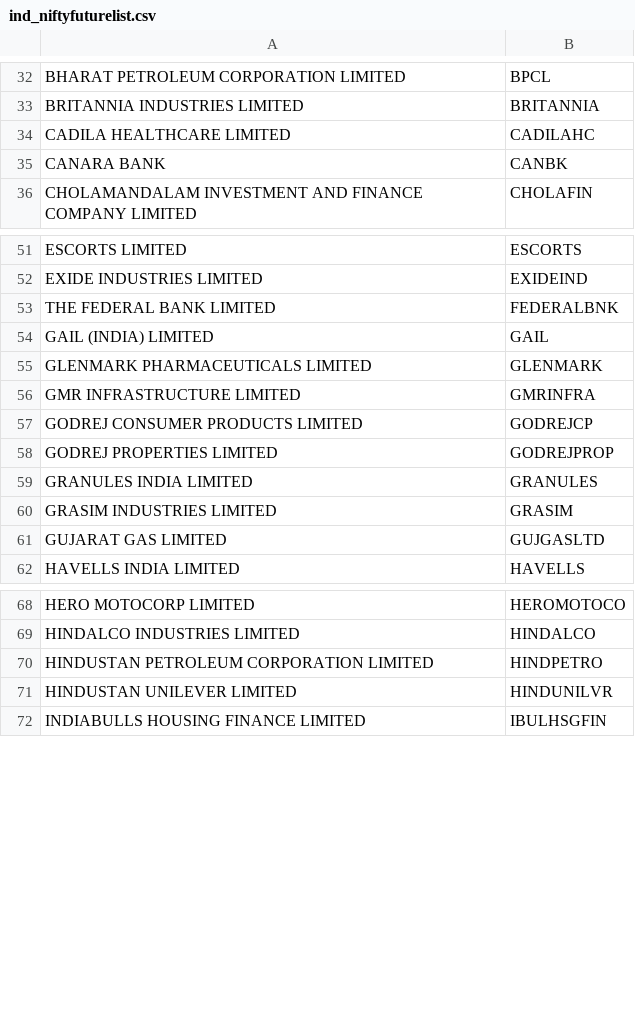
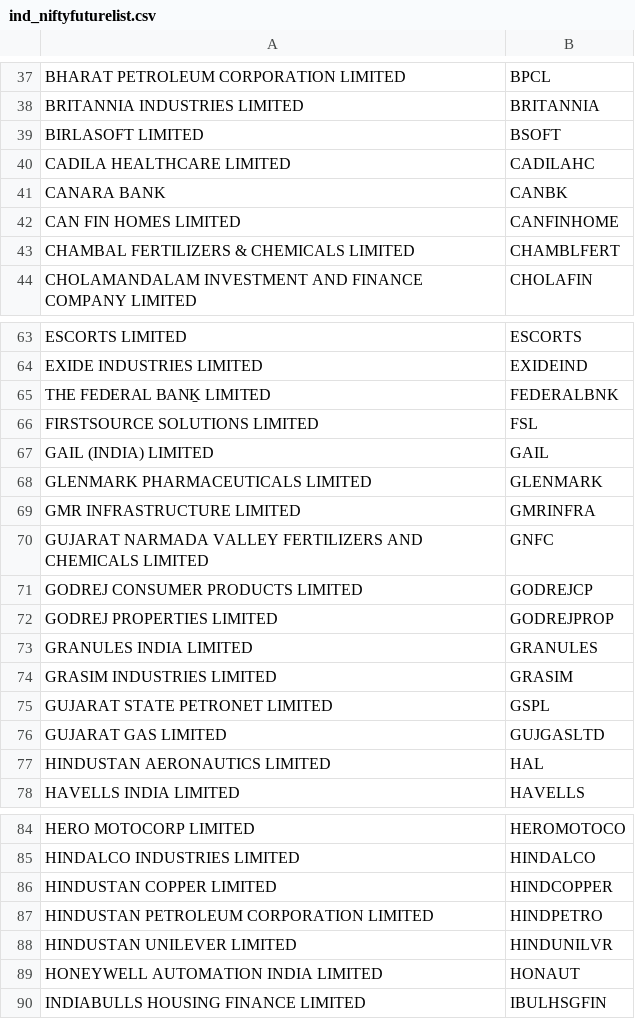
Before and after one commit to omarrohit20/rohit, a CSV file: src/data-import/nselist/ind_niftyfuturelist.csv, drawn as a sheet; only a part is shown, gaps mark what is left out; the diff covers the shown part only.

```diff
--- a/src/data-import/nselist/ind_niftyfuturelist.csv
+++ b/src/data-import/nselist/ind_niftyfuturelist.csv
@@ -33,4 +38,7 @@ BHARAT PETROLEUM CORPORATION LIMITED,BPCL
 BRITANNIA INDUSTRIES LIMITED,BRITANNIA
+BIRLASOFT LIMITED,BSOFT
 CADILA HEALTHCARE LIMITED,CADILAHC
 CANARA BANK,CANBK
+CAN FIN HOMES LIMITED,CANFINHOME
+CHAMBAL FERTILIZERS & CHEMICALS LIMITED,CHAMBLFERT
 CHOLAMANDALAM INVESTMENT AND FINANCE COMPANY LIMITED,CHOLAFIN
@@ -52,3 +64,4 @@ ESCORTS LIMITED,ESCORTS
 EXIDE INDUSTRIES LIMITED,EXIDEIND
-THE FEDERAL BANK LIMITED,FEDERALBNK
+THE FEDERAL BANK̠ LIMITED,FEDERALBNK
+FIRSTSOURCE SOLUTIONS LIMITED,FSL
 GAIL (INDIA) LIMITED,GAIL
@@ -56,2 +69,3 @@ GLENMARK PHARMACEUTICALS LIMITED,GLENMARK
 GMR INFRASTRUCTURE LIMITED,GMRINFRA
+GUJARAT NARMADA VALLEY FERTILIZERS AND CHEMICALS LIMITED,GNFC
 GODREJ CONSUMER PRODUCTS LIMITED,GODREJCP
@@ -60,3 +74,5 @@ GRANULES INDIA LIMITED,GRANULES
 GRASIM INDUSTRIES LIMITED,GRASIM
+GUJARAT STATE PETRONET LIMITED,GSPL
 GUJARAT GAS LIMITED,GUJGASLTD
+HINDUSTAN AERONAUTICS LIMITED,HAL
 HAVELLS INDIA LIMITED,HAVELLS
@@ -69,4 +85,6 @@ HERO MOTOCORP LIMITED,HEROMOTOCO
 HINDALCO INDUSTRIES LIMITED,HINDALCO
+HINDUSTAN COPPER LIMITED,HINDCOPPER
 HINDUSTAN PETROLEUM CORPORATION LIMITED,HINDPETRO
 HINDUSTAN UNILEVER LIMITED,HINDUNILVR
+HONEYWELL AUTOMATION INDIA LIMITED,HONAUT
 INDIABULLS HOUSING FINANCE LIMITED,IBULHSGFIN
```
Also changed, not shown: 10 added rows and 18 moved rows elsewhere in this file, 8 other files.
